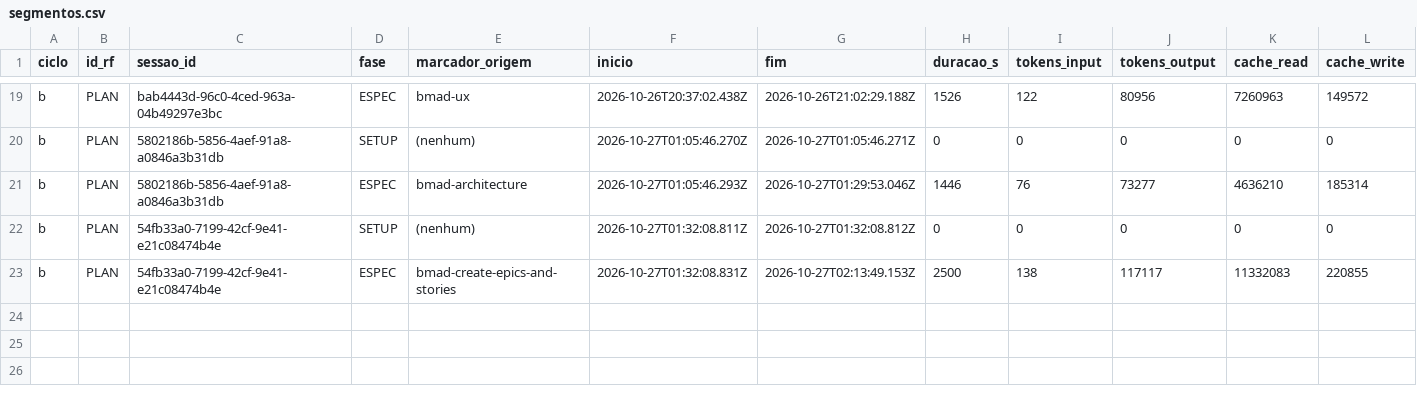
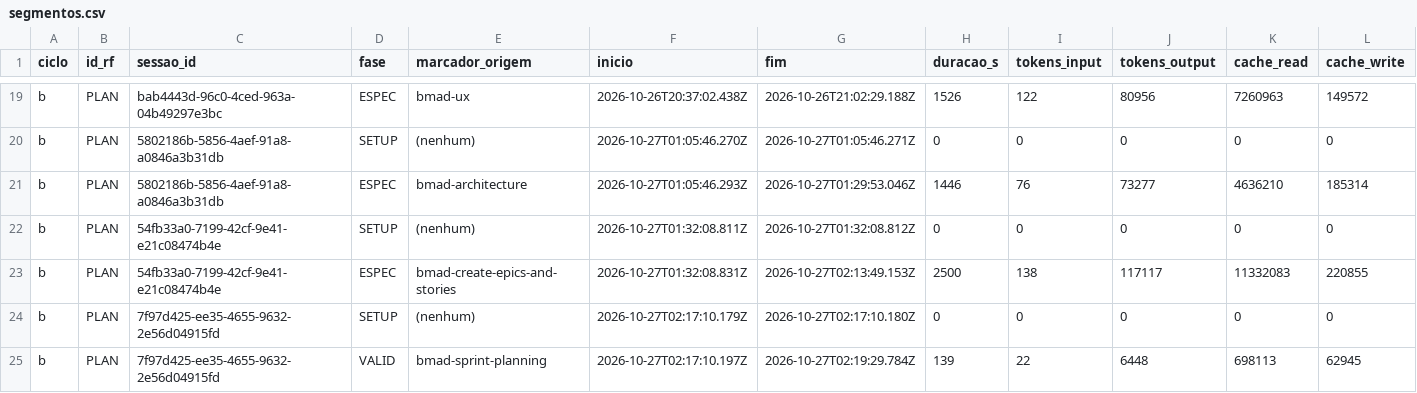
Before and after one commit to WagnerofDuarte/cerne-avaliacao, a CSV file: dados/cicloB/segmentos.csv, drawn as a sheet; only a part is shown, gaps mark what is left out; rows hold the shown columns only; the diff names each change by its address in the sheet, - before the commit and + after, or states it on an @@ line.

Commit message:
Ciclo B: dados da sessão PLAN 11/11 (sprint-planning) e tag plan-done

```diff
--- a/dados/cicloB/segmentos.csv
+++ b/dados/cicloB/segmentos.csv
+row 24: b | PLAN | 7f97d425-ee35-4655-9632-2e56d04915fd | SETUP | (nenhum) | 2026-10-27T02:17:10.179Z | 2026-10-27T02:17:10.180Z | 0 | 0 | 0 | 0 | 0
+row 25: b | PLAN | 7f97d425-ee35-4655-9632-2e56d04915fd | VALID | bmad-sprint-planning | 2026-10-27T02:17:10.197Z | 2026-10-27T02:19:29.784Z | 139 | 22 | 6448 | 698113 | 62945
```
Also changed, not shown: dados/cicloB/sessoes.csv, dados/cicloB/tags.csv, 1 other file.
